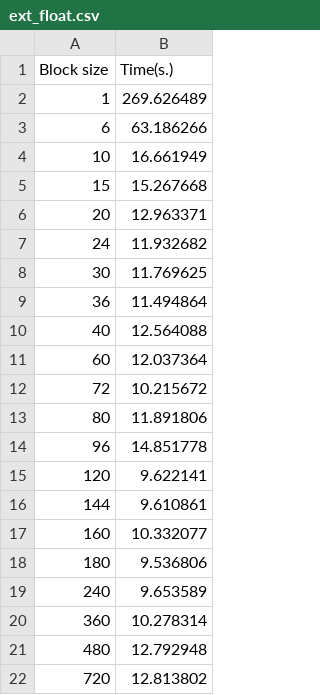
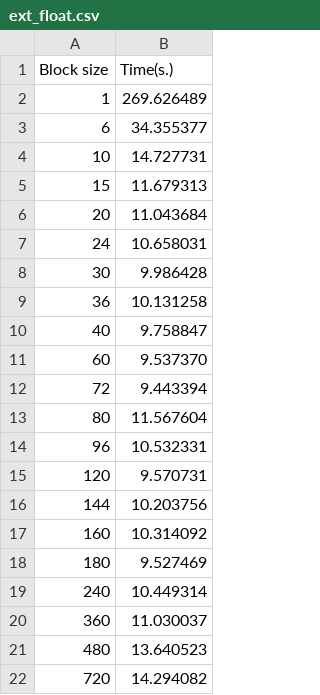
Before and after one commit to r3krut/Block-Matrix-Multiplication, a CSV file: results/gcc/float/ext_float.csv, drawn as a sheet.

Commit message:
Were changed the results of tests of the GCC compiler

```diff
--- a/results/gcc/float/ext_float.csv
+++ b/results/gcc/float/ext_float.csv
@@ -2,21 +2,21 @@ Block size,Time(s.)
 1,269.626489
-6,63.186266
-10,16.661949
-15,15.267668
-20,12.963371
-24,11.932682
-30,11.769625
-36,11.494864
-40,12.564088
-60,12.037364
-72,10.215672
-80,11.891806
-96,14.851778
-120,9.622141
-144,9.610861
-160,10.332077
-180,9.536806
-240,9.653589
-360,10.278314
-480,12.792948
-720,12.813802
+6,34.355377
+10,14.727731
+15,11.679313
+20,11.043684
+24,10.658031
+30,9.986428
+36,10.131258
+40,9.758847
+60,9.537370
+72,9.443394
+80,11.567604
+96,10.532331
+120,9.570731
+144,10.203756
+160,10.314092
+180,9.527469
+240,10.449314
+360,11.030037
+480,13.640523
+720,14.294082
```
Also changed, not shown: results/gcc/double/ext_double.csv, results/gcc/double/int_double.csv, 5 other files.
